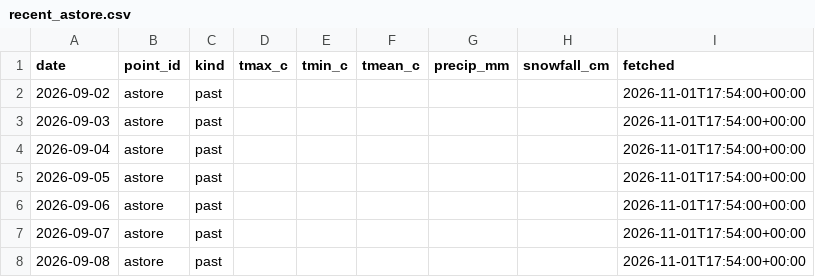
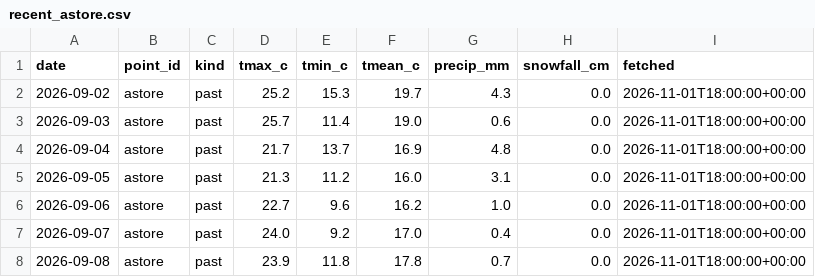
Before and after one commit to arooj-zehra/pakistan-water-watch, a CSV file: data/weather/recent_astore.csv, drawn as a sheet; only a part is shown; the diff covers the shown part only.

```diff
--- a/data/weather/recent_astore.csv
+++ b/data/weather/recent_astore.csv
@@ -1,8 +1,8 @@
 date,point_id,kind,tmax_c,tmin_c,tmean_c,precip_mm,snowfall_cm,fetched
-2026-09-02,astore,past,,,,,,2026-11-01T17:54:00+00:00
-2026-09-03,astore,past,,,,,,2026-11-01T17:54:00+00:00
-2026-09-04,astore,past,,,,,,2026-11-01T17:54:00+00:00
-2026-09-05,astore,past,,,,,,2026-11-01T17:54:00+00:00
-2026-09-06,astore,past,,,,,,2026-11-01T17:54:00+00:00
-2026-09-07,astore,past,,,,,,2026-11-01T17:54:00+00:00
-2026-09-08,astore,past,,,,,,2026-11-01T17:54:00+00:00
+2026-09-02,astore,past,25.2,15.3,19.7,4.3,0.0,2026-11-01T18:00:00+00:00
+2026-09-03,astore,past,25.7,11.4,19.0,0.6,0.0,2026-11-01T18:00:00+00:00
+2026-09-04,astore,past,21.7,13.7,16.9,4.8,0.0,2026-11-01T18:00:00+00:00
+2026-09-05,astore,past,21.3,11.2,16.0,3.1,0.0,2026-11-01T18:00:00+00:00
+2026-09-06,astore,past,22.7,9.6,16.2,1.0,0.0,2026-11-01T18:00:00+00:00
+2026-09-07,astore,past,24.0,9.2,17.0,0.4,0.0,2026-11-01T18:00:00+00:00
+2026-09-08,astore,past,23.9,11.8,17.8,0.7,0.0,2026-11-01T18:00:00+00:00
```
Also changed, not shown: 77 edited cells elsewhere in this file, data/weather/recent_gilgit.csv, data/weather/recent_muzaffarabad.csv, 14 other files.
